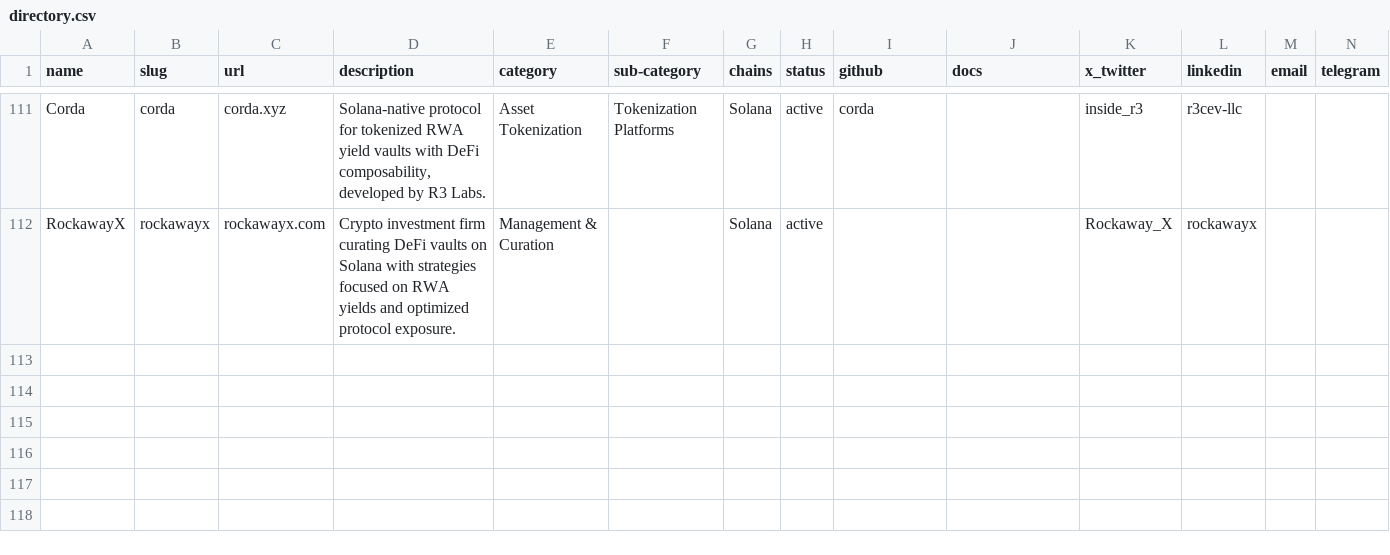
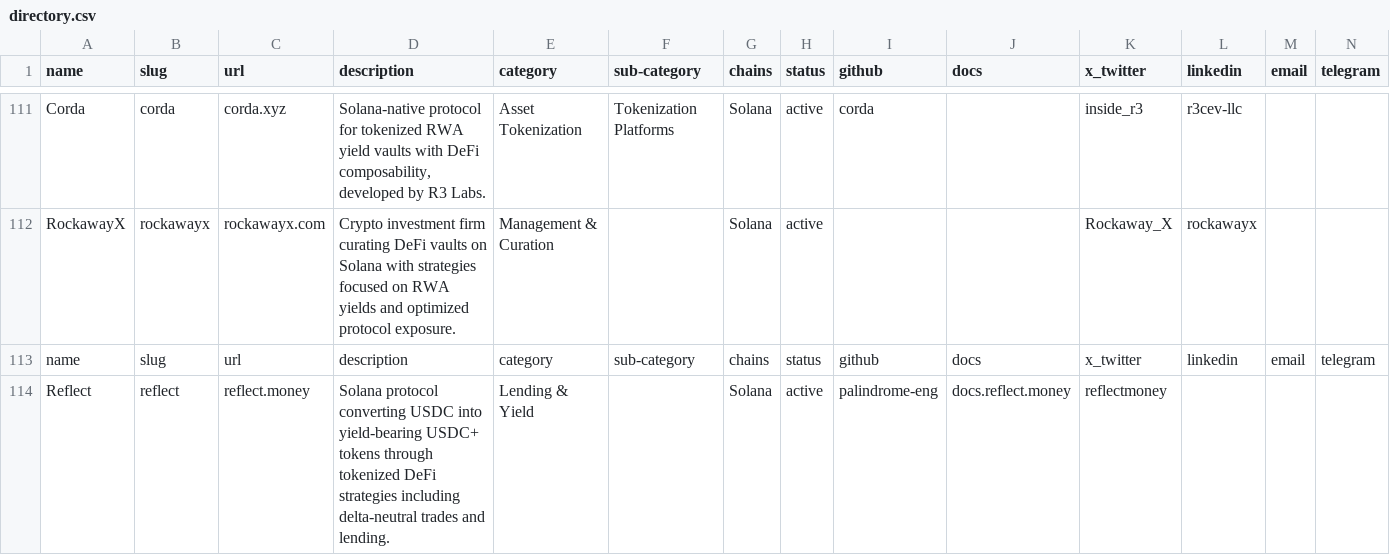
Before and after one commit to fabiofederici/vaults-report, a CSV file: data/directory.csv, drawn as a sheet; only a part is shown, gaps mark what is left out; rows hold the shown columns only; the diff names each change by its address in the sheet, - before the commit and + after, or states it on an @@ line.

Commit message:
add reflect money to directory

```diff
--- a/data/directory.csv
+++ b/data/directory.csv
+row 113: name | slug | url | description | category | sub-category | chains | status | github | docs | x_twitter | linkedin | email | telegram
+row 114: Reflect | reflect | reflect.money | Solana protocol converting USDC into yield-bearing USDC+ tokens through tokenized DeFi strategies including delta-neutral trades and lending. | Lending & Yield |  | Solana | active | palindrome-eng | docs.reflect.money | reflectmoney
```
Also changed, not shown: 3 other files.
